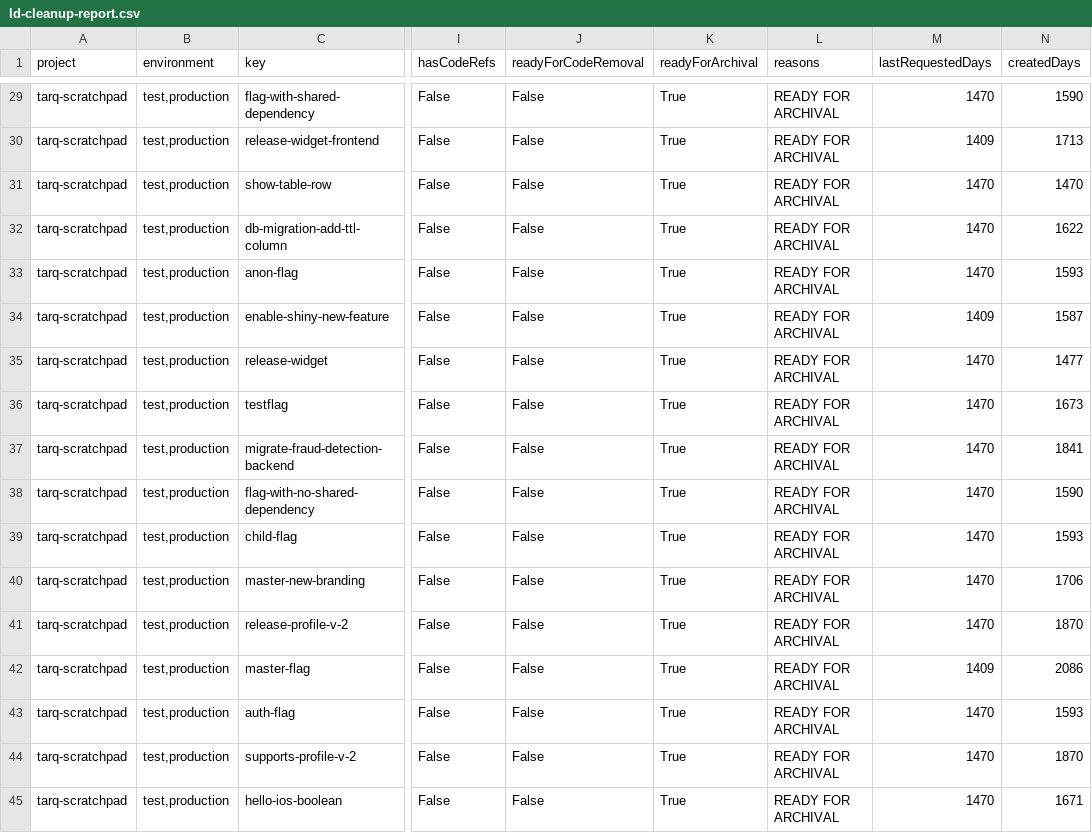
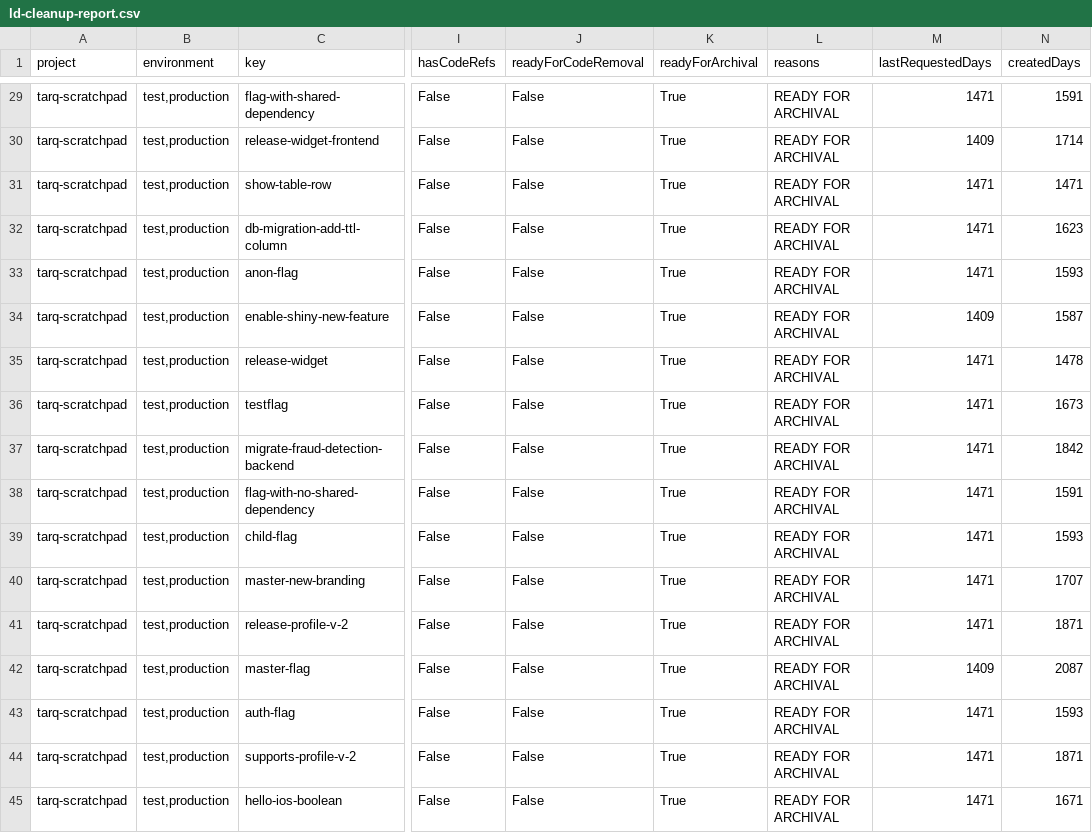
Before and after one commit to launchdarkly-labs/ld-pwsh-flag-cleanup-report-generator, a CSV file: artifacts/ld-cleanup-report.csv, drawn as a sheet; only a part is shown, gaps mark what is left out; the diff covers the shown part only; the diff names each change by its address in the sheet, - before the commit and + after, or states it on an @@ line.

```diff
--- a/artifacts/ld-cleanup-report.csv
+++ b/artifacts/ld-cleanup-report.csv
-M29 (lastRequestedDays): 1470
+M29 (lastRequestedDays): 1471
-N29 (createdDays): 1590
+N29 (createdDays): 1591
-N30 (createdDays): 1713
+N30 (createdDays): 1714
-M31:M33 (lastRequestedDays): 1470
+M31:M33 (lastRequestedDays): 1471
-N31 (createdDays): 1470
+N31 (createdDays): 1471
-N32 (createdDays): 1622
+N32 (createdDays): 1623
-M35:M41 (lastRequestedDays): 1470
+M35:M41 (lastRequestedDays): 1471
-N35 (createdDays): 1477
+N35 (createdDays): 1478
-N37 (createdDays): 1841
+N37 (createdDays): 1842
-N38 (createdDays): 1590
+N38 (createdDays): 1591
-N40 (createdDays): 1706
+N40 (createdDays): 1707
-N41 (createdDays): 1870
+N41 (createdDays): 1871
-N42 (createdDays): 2086
+N42 (createdDays): 2087
-M43:M45 (lastRequestedDays): 1470
+M43:M45 (lastRequestedDays): 1471
-N44 (createdDays): 1870
+N44 (createdDays): 1871
```
Also changed, not shown: 33 edited cells elsewhere in this file, 9 other files.
